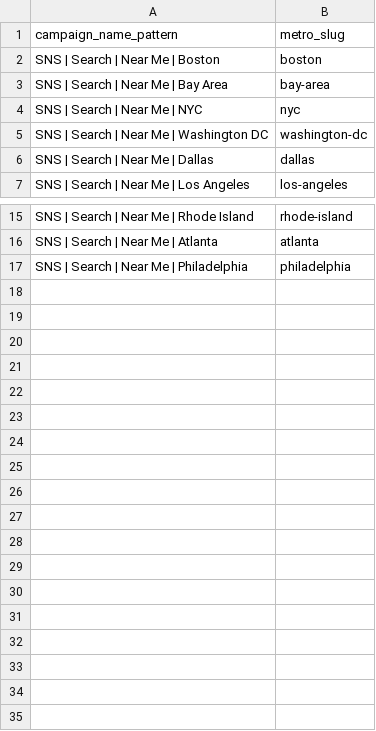
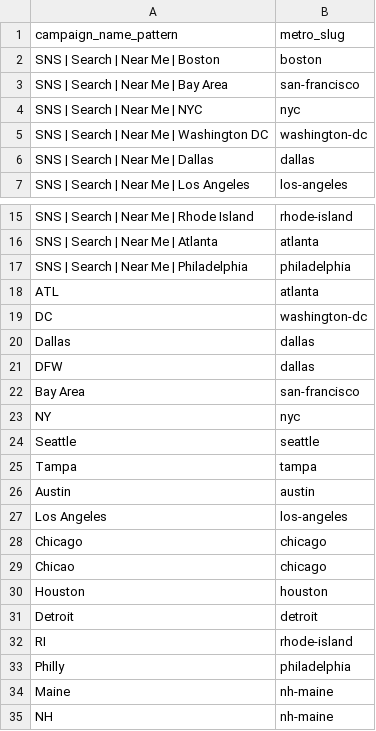
Before and after one commit to schalone/sns-analytics, a CSV file: dbt/seeds/campaign_metro_map.csv, drawn as a sheet; only a part is shown, gaps mark what is left out.

```diff
--- a/dbt/seeds/campaign_metro_map.csv
+++ b/dbt/seeds/campaign_metro_map.csv
@@ -2,3 +2,3 @@ campaign_name_pattern,metro_slug
 SNS | Search | Near Me | Boston,boston
-SNS | Search | Near Me | Bay Area,bay-area
+SNS | Search | Near Me | Bay Area,san-francisco
 SNS | Search | Near Me | NYC,nyc
@@ -17 +17,19 @@ SNS | Search | Near Me | Atlanta,atlanta
 SNS | Search | Near Me | Philadelphia,philadelphia
+ATL,atlanta
+DC,washington-dc
+Dallas,dallas
+DFW,dallas
+Bay Area,san-francisco
+NY,nyc
+Seattle,seattle
+Tampa,tampa
+Austin,austin
+Los Angeles,los-angeles
+Chicago,chicago
+Chicao,chicago
+Houston,houston
+Detroit,detroit
+RI,rhode-island
+Philly,philadelphia
+Maine,nh-maine
+NH,nh-maine
```
Also changed, not shown: 8 other files.
